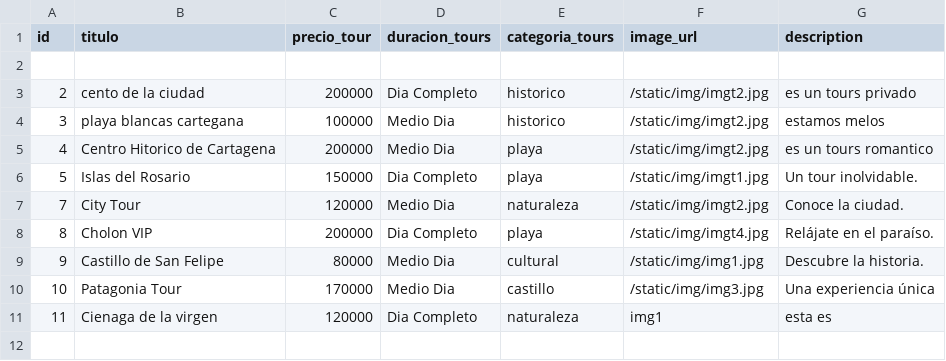
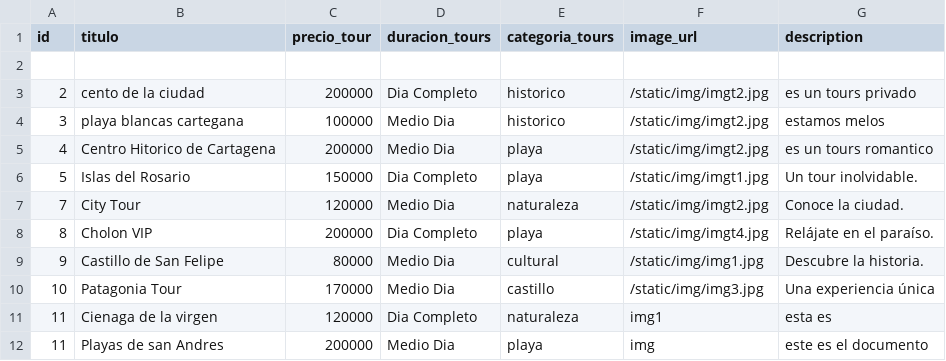
Before and after one commit to JRED22/DREAMY-ESCAPES-CARTAGENA, a CSV file: data/tours.csv, drawn as a sheet; the diff names each change by its address in the sheet, - before the commit and + after, or states it on an @@ line.

```diff
--- a/data/tours.csv
+++ b/data/tours.csv
+row 12: 11 | Playas de san Andres | 200000 | Medio Dia | playa | img | este es el documento
```
